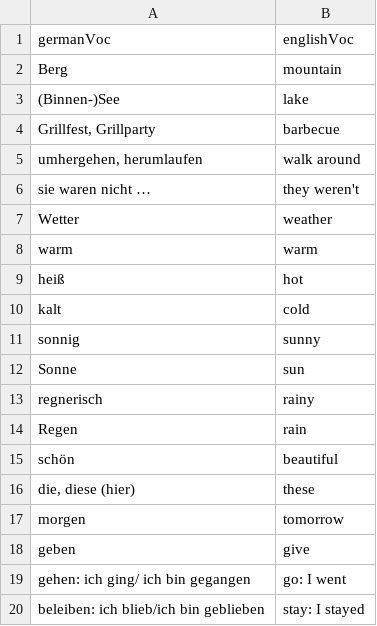
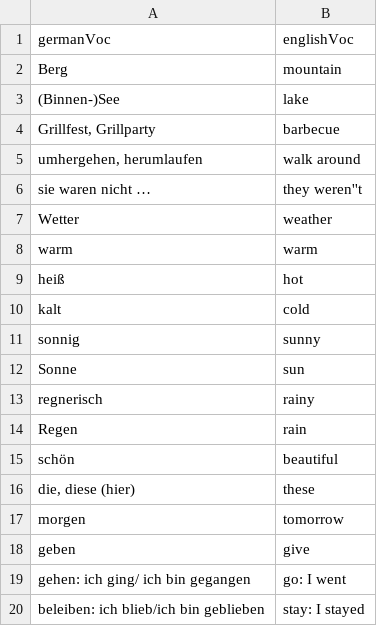
Before and after one commit to Zzzzaphod/Vokabeltrainer, a CSV file: app/src/main/assets/Vokabeln.csv, drawn as a sheet.

```diff
--- a/app/src/main/assets/Vokabeln.csv
+++ b/app/src/main/assets/Vokabeln.csv
@@ -5,3 +5,3 @@ Grillfest, Grillparty;barbecue
 umhergehen, herumlaufen;walk around
-sie waren nicht …;they weren't
+sie waren nicht …;they weren''t
 Wetter;weather
```
Also changed, not shown: 18 other files.
